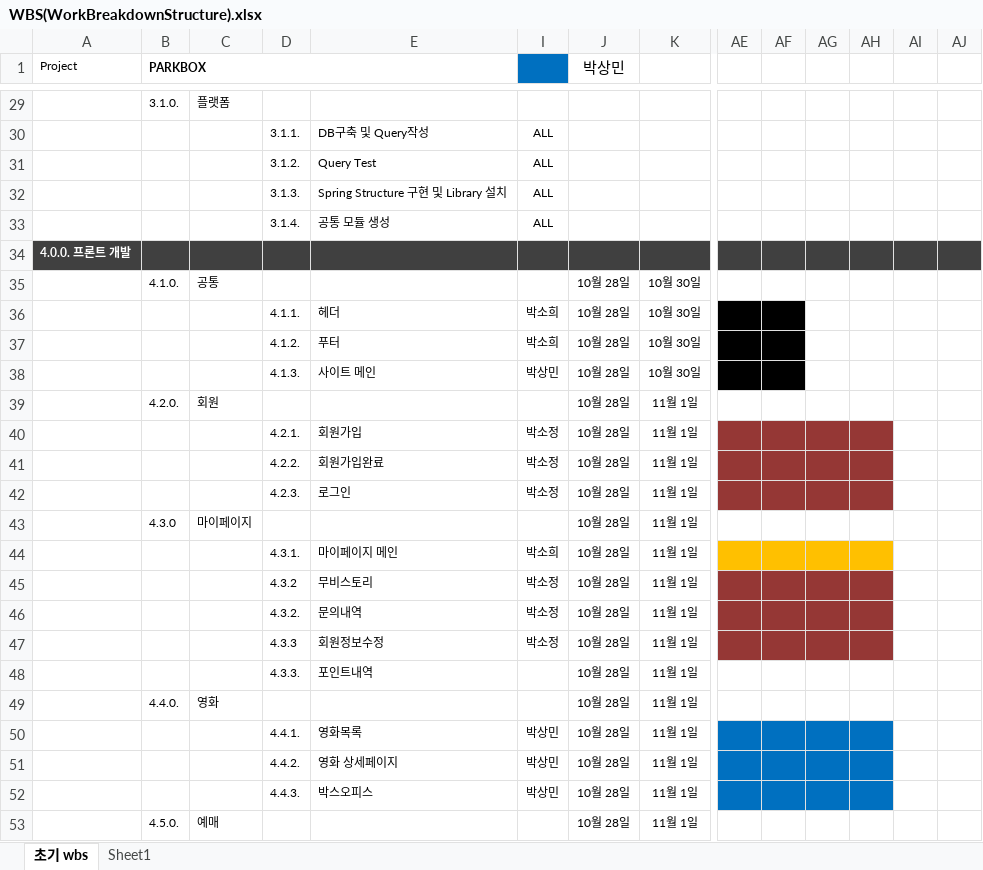
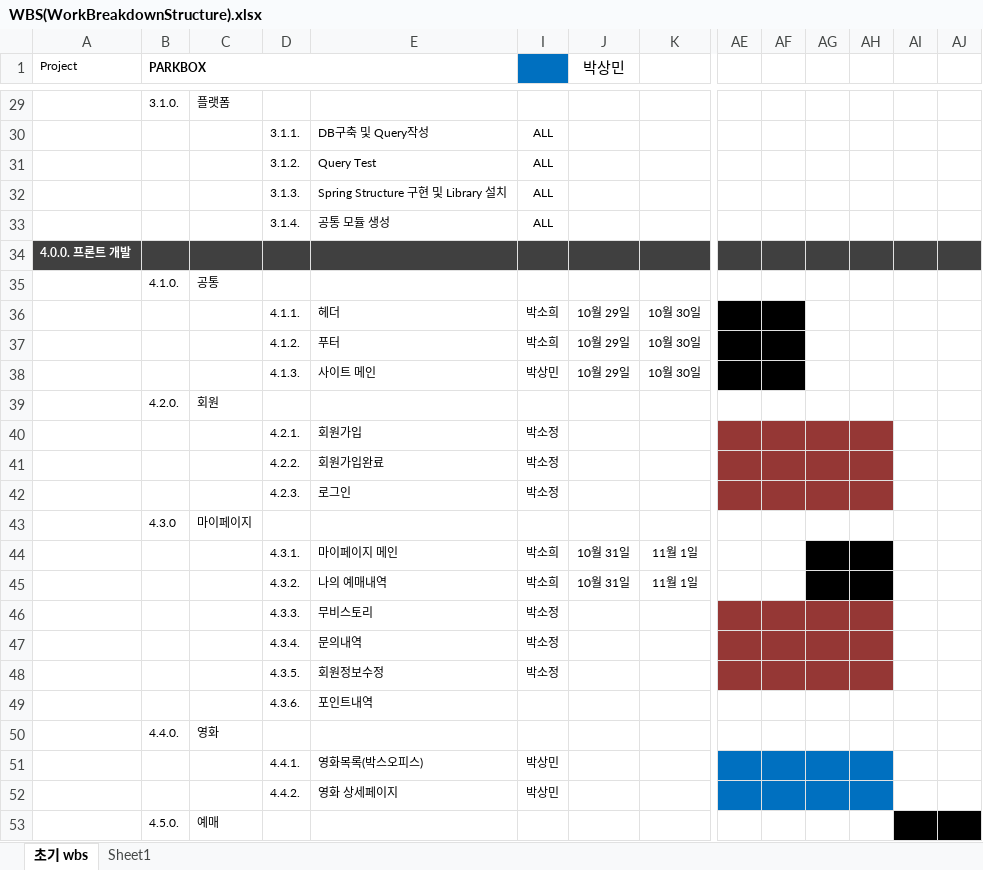
Before and after one commit to smpk32/ParkBox, an Excel workbook: WBS(WorkBreakdownStructure).xlsx, sheet 초기 wbs, drawn as a sheet; only a part is shown, gaps mark what is left out; values as stored, in another font and other column widths than the file's, no borders; conditional formats not drawn; removed rows and columns are numbered as before the commit, all else as after; rows hold the shown columns only; the diff covers the shown part only; the diff names each change by its address in the sheet, - before the commit and + after, or states it on an @@ line.

```diff
--- a/WBS(WorkBreakdownStructure).xlsx (sheet 초기 wbs)
+++ b/WBS(WorkBreakdownStructure).xlsx (sheet 초기 wbs)
-J35 (박상민): 10월 28일
+J35 (박상민): (empty)
-K35: 10월 30일
+K35: (empty)
-J36:J38 (박상민): 10월 28일
+J36:J38 (박상민): 10월 29일
-J39:J43 (박상민): 10월 28일
+J39:J43 (박상민): (empty)
-K39:K43: 11월 1일
+K39:K43: (empty)
-J44 (박상민): 10월 28일
+J44 (박상민): 10월 31일
-AE44:AF44 fill: #FFC000
+AE44:AF44 fill: none
-AG44:AH44 fill: #FFC000
+AG44:AH44 fill: #000000
-row 45:  |  |  | 4.3.2 | 무비스토리 | 박소정 | 10월 28일 | 11월 1일
-E45: 문의내역
+E45: 나의 예매내역
-I45: 박소정
+I45: 박소희
-J45 (박상민): 10월 28일
+J45 (박상민): 10월 31일
-AE45:AF45 fill: #953735
+AE45:AF45 fill: none
-AG45:AH45 fill: #953735
+AG45:AH45 fill: #000000
-row 47:  |  |  | 4.3.3 | 회원정보수정 | 박소정 | 10월 28일 | 11월 1일
-row 48:  |  |  | 4.3.3. | 포인트내역 |  | 10월 28일 | 11월 1일
-row 49:  | 4.4.0. | 영화 |  |  |  | 10월 28일 | 11월 1일
-row 50:  |  |  | 4.4.1. | 영화목록 | 박상민 | 10월 28일 | 11월 1일
+row 46:  |  |  | 4.3.3. | 무비스토리 | 박소정
+row 47:  |  |  | 4.3.4. | 문의내역 | 박소정
+row 48:  |  |  | 4.3.5. | 회원정보수정 | 박소정
+row 49:  |  |  | 4.3.6. | 포인트내역
+row 50:  | 4.4.0. | 영화
+row 51:  |  |  | 4.4.1. | 영화목록(박스오피스) | 박상민
-J52 (박상민): 10월 28일
+J52 (박상민): (empty)
-K52: 11월 1일
+K52: (empty)
-row 52:  |  |  | 4.4.3. | 박스오피스 | 박상민 | 10월 28일 | 11월 1일
-J53 (박상민): 10월 28일
+J53 (박상민): (empty)
-K53: 11월 1일
+K53: (empty)
-AI53:AJ53 fill: none
+AI53:AJ53 fill: #000000
```
Also changed, not shown: 1 added row, 1 removed row, 28 edited cells and cell formats elsewhere in this sheet, 키워드정리.xlsx, 테이블정의서/테이블정의서_1015.xlsx, 7 other files.
